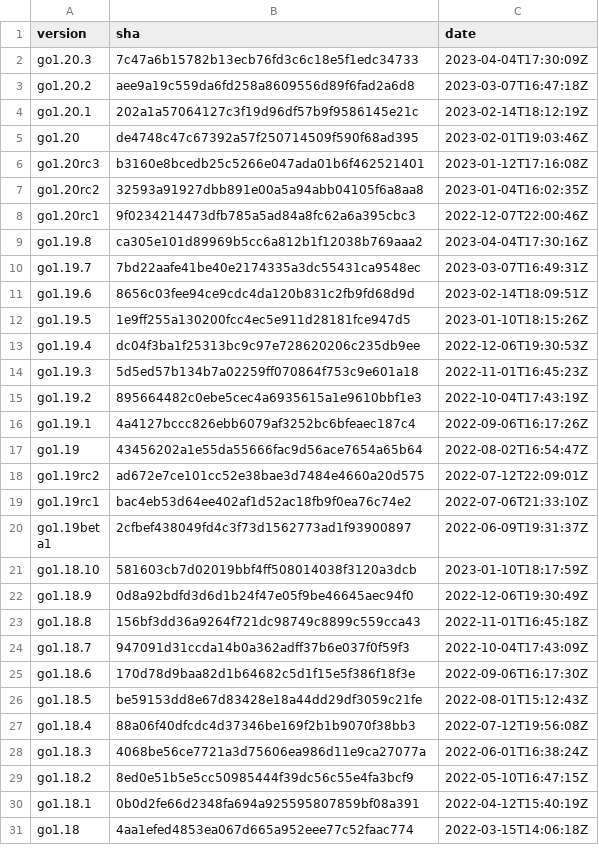
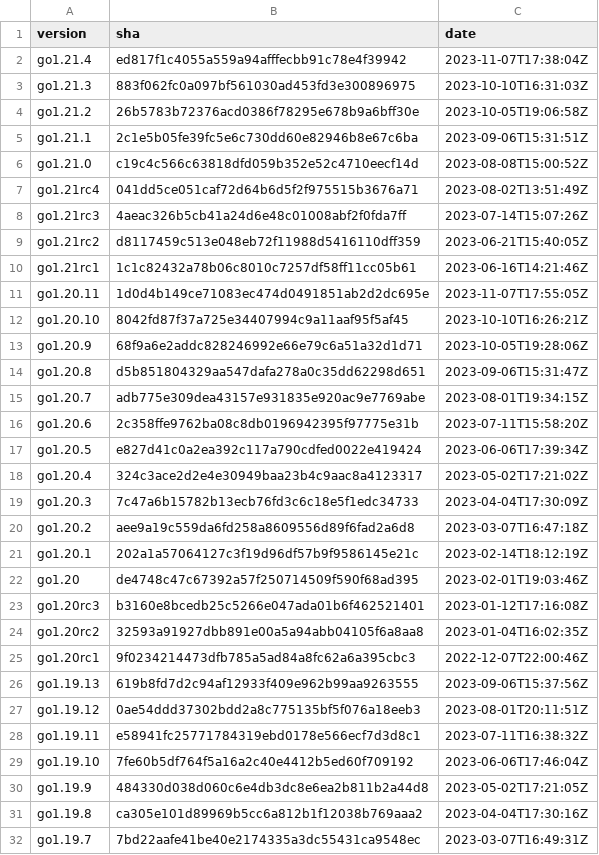
Before and after one commit to goretk/gore, a CSV file: resources/goversions.csv, drawn as a sheet; only a part is shown; the shorter side is filled out with more unchanged rows; the diff names each change by its address in the sheet, - before the commit and + after, or states it on an @@ line.

Commit message:
Add new compiler versions
This commit all missing compiler versions up to this date. Additionally,
some updates were done for 1.21.

```diff
--- a/resources/goversions.csv
+++ b/resources/goversions.csv
+row 2: go1.21.4 | ed817f1c4055a559a94afffecbb91c78e4f39942 | 2023-11-07T17:38:04Z
+row 3: go1.21.3 | 883f062fc0a097bf561030ad453fd3e300896975 | 2023-10-10T16:31:03Z
+row 4: go1.21.2 | 26b5783b72376acd0386f78295e678b9a6bff30e | 2023-10-05T19:06:58Z
+row 5: go1.21.1 | 2c1e5b05fe39fc5e6c730dd60e82946b8e67c6ba | 2023-09-06T15:31:51Z
+row 6: go1.21.0 | c19c4c566c63818dfd059b352e52c4710eecf14d | 2023-08-08T15:00:52Z
+row 7: go1.21rc4 | 041dd5ce051caf72d64b6d5f2f975515b3676a71 | 2023-08-02T13:51:49Z
+row 8: go1.21rc3 | 4aeac326b5cb41a24d6e48c01008abf2f0fda7ff | 2023-07-14T15:07:26Z
+row 9: go1.21rc2 | d8117459c513e048eb72f11988d5416110dff359 | 2023-06-21T15:40:05Z
+row 10: go1.21rc1 | 1c1c82432a78b06c8010c7257df58ff11cc05b61 | 2023-06-16T14:21:46Z
+row 11: go1.20.11 | 1d0d4b149ce71083ec474d0491851ab2d2dc695e | 2023-11-07T17:55:05Z
+row 12: go1.20.10 | 8042fd87f37a725e34407994c9a11aaf95f5af45 | 2023-10-10T16:26:21Z
+row 13: go1.20.9 | 68f9a6e2addc828246992e66e79c6a51a32d1d71 | 2023-10-05T19:28:06Z
+row 14: go1.20.8 | d5b851804329aa547dafa278a0c35dd62298d651 | 2023-09-06T15:31:47Z
+row 15: go1.20.7 | adb775e309dea43157e931835e920ac9e7769abe | 2023-08-01T19:34:15Z
+row 16: go1.20.6 | 2c358ffe9762ba08c8db0196942395f97775e31b | 2023-07-11T15:58:20Z
+row 17: go1.20.5 | e827d41c0a2ea392c117a790cdfed0022e419424 | 2023-06-06T17:39:34Z
+row 18: go1.20.4 | 324c3ace2d2e4e30949baa23b4c9aac8a4123317 | 2023-05-02T17:21:02Z
+row 26: go1.19.13 | 619b8fd7d2c94af12933f409e962b99aa9263555 | 2023-09-06T15:37:56Z
+row 27: go1.19.12 | 0ae54ddd37302bdd2a8c775135bf5f076a18eeb3 | 2023-08-01T20:11:51Z
+row 28: go1.19.11 | e58941fc25771784319ebd0178e566ecf7d3d8c1 | 2023-07-11T16:38:32Z
+row 29: go1.19.10 | 7fe60b5df764f5a16a2c40e4412b5ed60f709192 | 2023-06-06T17:46:04Z
+row 30: go1.19.9 | 484330d038d060c6e4db3dc8e6ea2b811b2a44d8 | 2023-05-02T17:21:05Z
```
Also changed, not shown: 8 other files.
